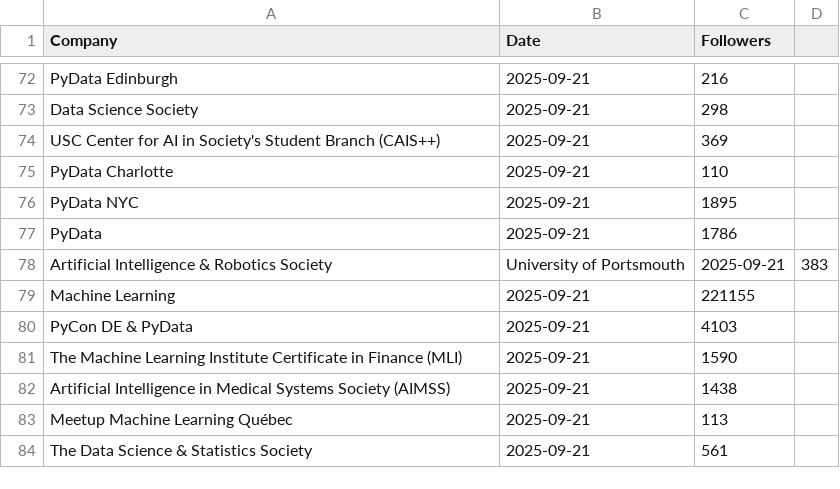
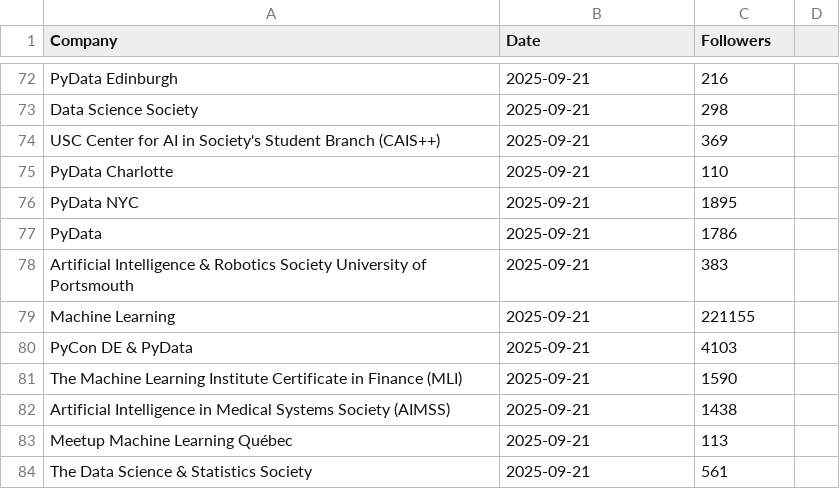
Before and after one commit to Joint-Operations-Working-Group/Social-Media-Analytics, a CSV file: Linkedin/Company_0048.csv, drawn as a sheet; only a part is shown, gaps mark what is left out; removed rows and columns are numbered as before the commit, all else as after; the diff names each change by its address in the sheet, - before the commit and + after, or states it on an @@ line.

Commit message:
Update Company_0048.csv

```diff
--- a/Linkedin/Company_0048.csv
+++ b/Linkedin/Company_0048.csv
-row 78: Artificial Intelligence & Robotics Society | University of Portsmouth | 2025-09-21 | 383
+row 78: Artificial Intelligence & Robotics Society University of Portsmouth | 2025-09-21 | 383
```
